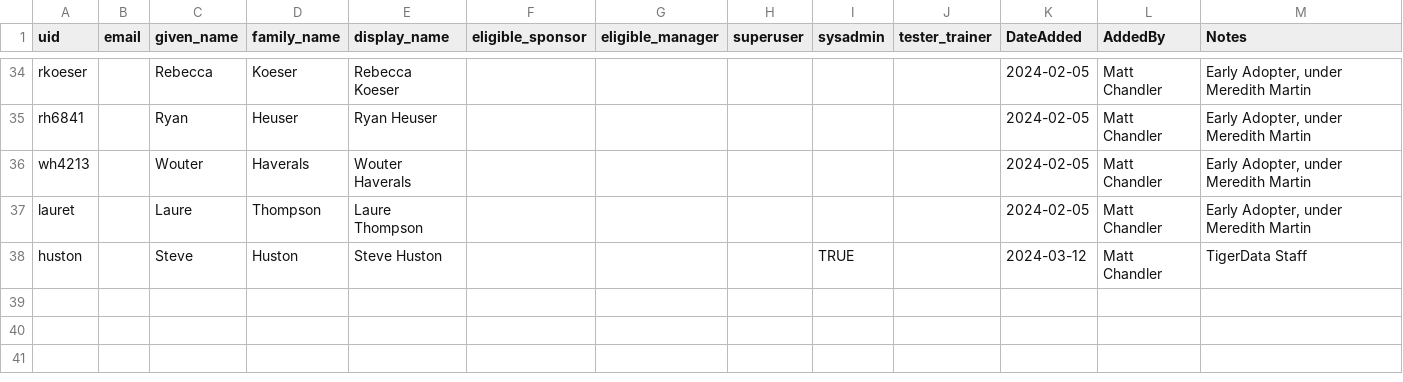
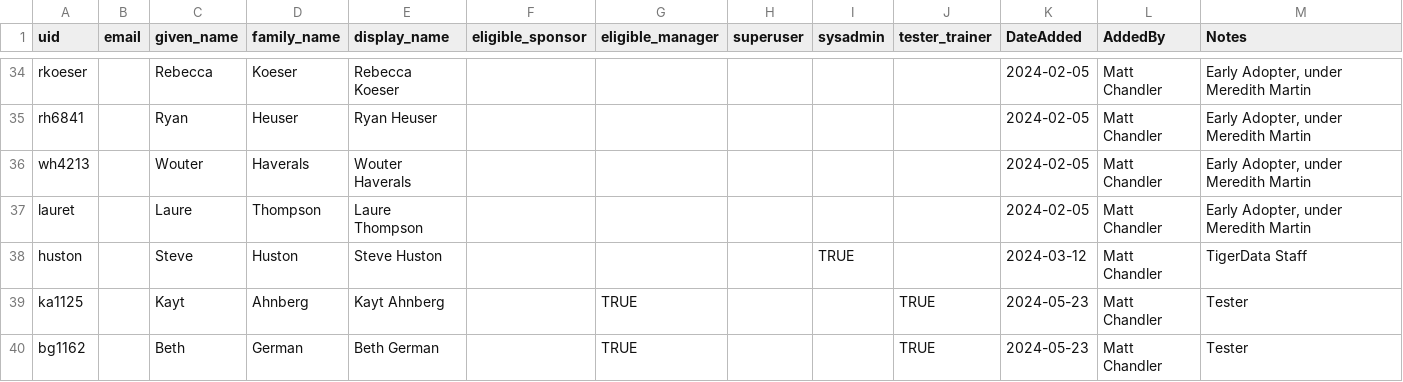
Before and after one commit to pulibrary/tigerdata-app, a CSV file: data/user_registration_list_development.csv, drawn as a sheet; only a part is shown, gaps mark what is left out.

Commit message:
Refresh user registration list

```diff
--- a/data/user_registration_list_development.csv
+++ b/data/user_registration_list_development.csv
@@ -38 +38,3 @@ lauret,,Laure,Thompson,Laure Thompson,,,,,,2024-02-05,Matt Chandler,"Early Adopt
 huston,,Steve,Huston,Steve Huston,,,,TRUE,,2024-03-12,Matt Chandler,TigerData Staff
+ka1125,,Kayt,Ahnberg,Kayt Ahnberg,,TRUE,,,TRUE,2024-05-23,Matt Chandler,Tester
+bg1162,,Beth,German,Beth German,,TRUE,,,TRUE,2024-05-23,Matt Chandler,Tester
```
Also changed, not shown: data/user_registration_list_production.csv, data/user_registration_list_qa.csv, 2 other files.
